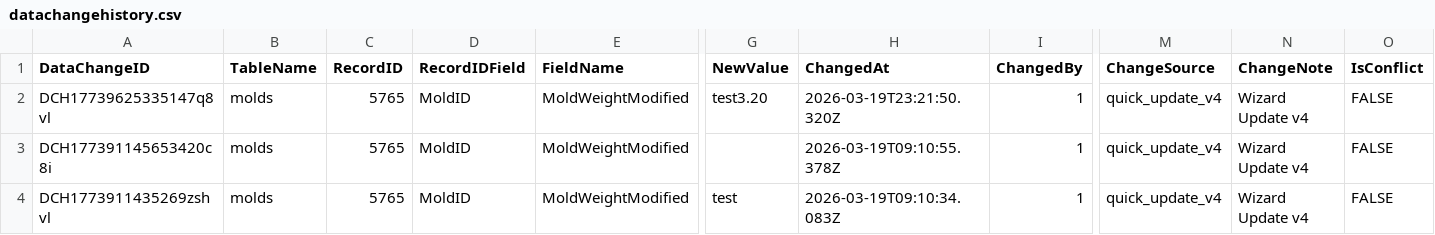
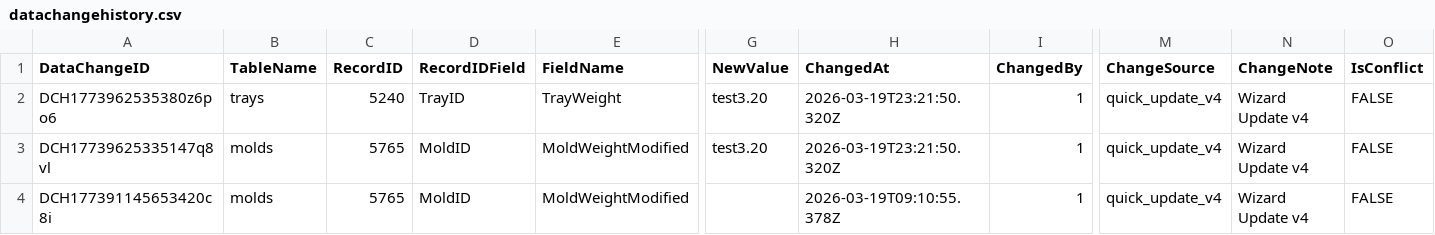
Before and after one commit to toanysd/MoldCutterSearch, a CSV file: Data/datachangehistory.csv, drawn as a sheet; only a part is shown, gaps mark what is left out; the shorter side is filled out with more unchanged rows; rows hold the shown columns only; the diff names each change by its address in the sheet, - before the commit and + after, or states it on an @@ line.

Commit message:
v8.3.0 CSV upsert datachangehistory.csv DataChangeID=DCH1773962535380z6po6 insert 2026-03-20

```diff
--- a/Data/datachangehistory.csv
+++ b/Data/datachangehistory.csv
+row 2: DCH1773962535380z6po6 | trays | 5240 | TrayID | TrayWeight | test3.20 | 2026-03-19T23:21:50.320Z | 1 | quick_update_v4 | Wizard Update v4 | FALSE
```
